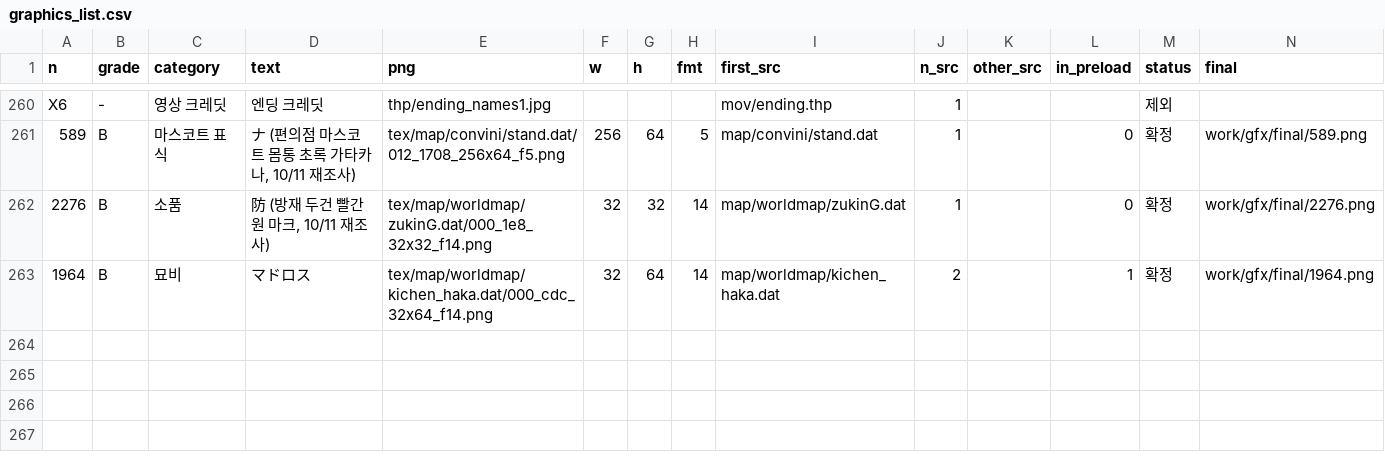
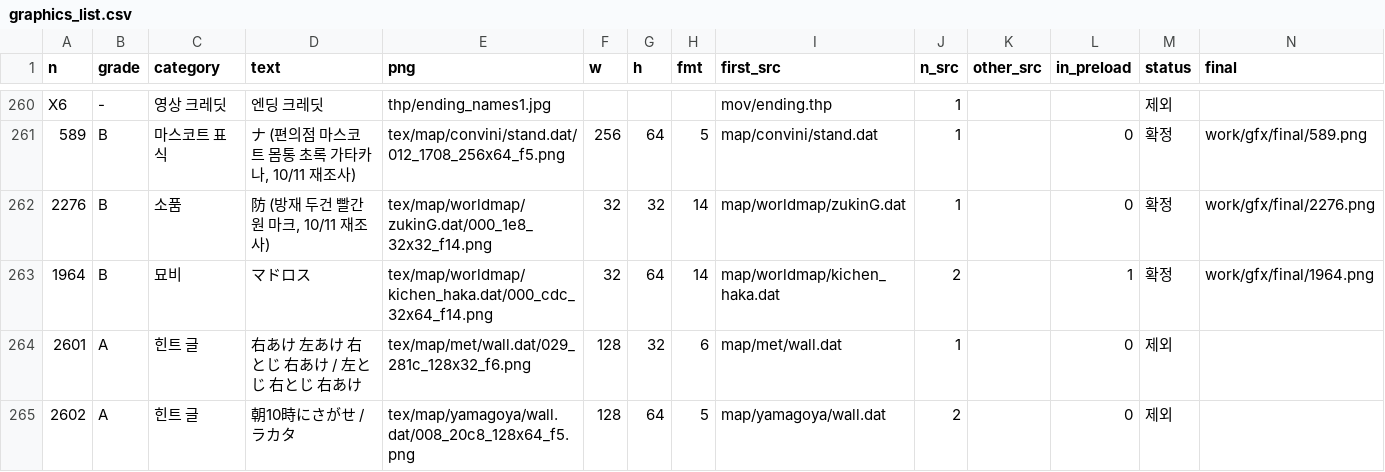
Before and after one commit to arqhive/giftpia-korean-translation, a CSV file: translation/graphics_list.csv, drawn as a sheet; only a part is shown, gaps mark what is left out.

```diff
--- a/translation/graphics_list.csv
+++ b/translation/graphics_list.csv
@@ -263 +263,3 @@ X6,-,영상 크레딧,엔딩 크레딧,thp/ending_names1.jpg,,,,mov/ending.thp,1
 1964,B,묘비,マドロス,tex/map/worldmap/kichen_haka.dat/000_cdc_32x64_f14.png,32,64,14,map/worldmap/kichen_haka.dat,2,,1,확정,work/gfx/final/1964.png
+2601,A,힌트 글,右あけ 左あけ 右とじ 右あけ / 左とじ 右とじ 右あけ,tex/map/met/wall.dat/029_281c_128x32_f6.png,128,32,6,map/met/wall.dat,1,,0,제외,
+2602,A,힌트 글,朝10時にさがせ / ラカタ,tex/map/yamagoya/wall.dat/008_20c8_128x64_f5.png,128,64,5,map/yamagoya/wall.dat,2,,0,제외,
```
Also changed, not shown: 1 other file.
